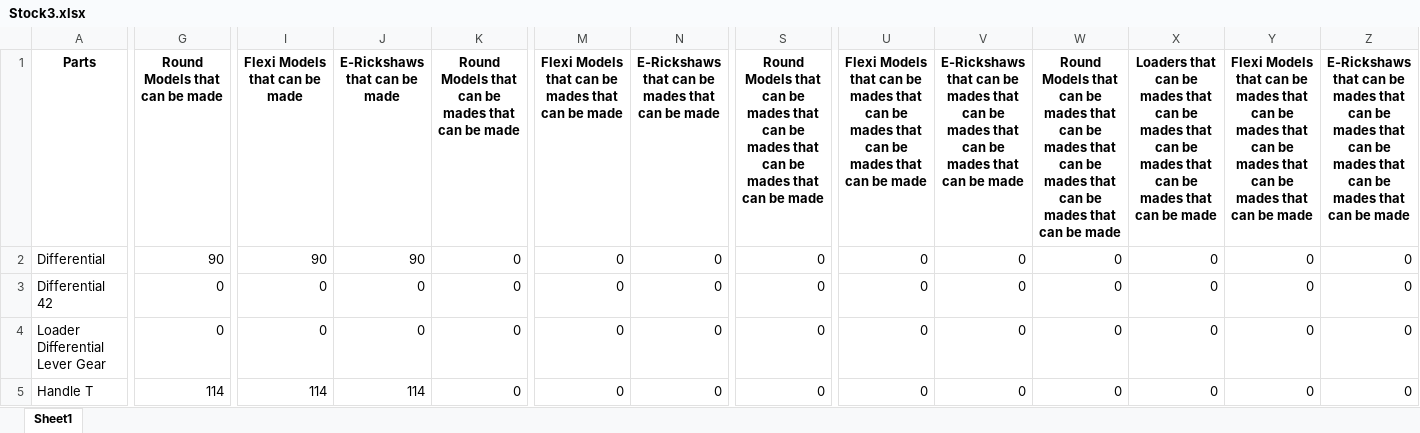
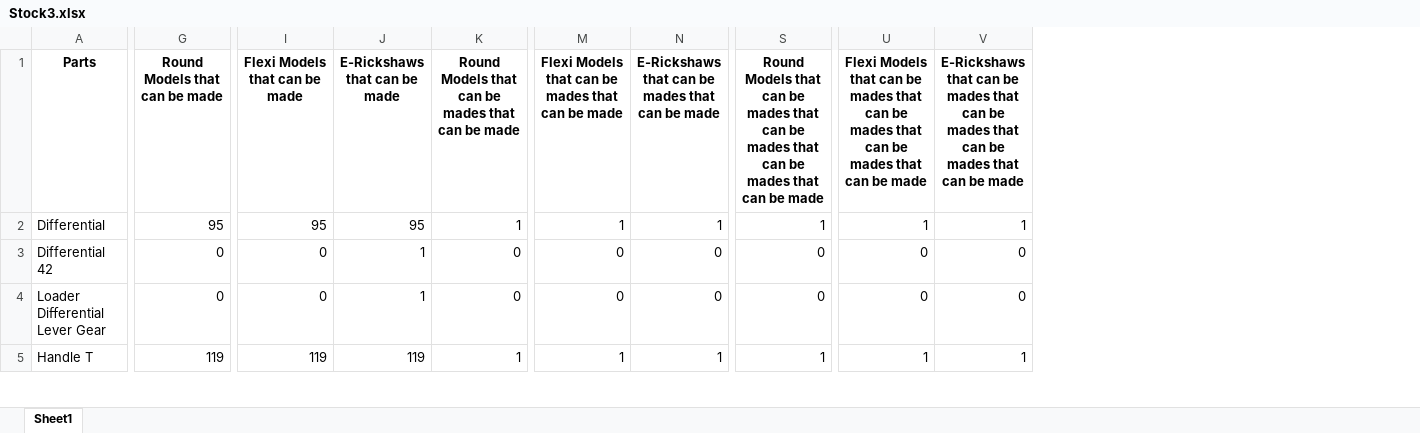
Before and after one commit to DivyanshTuli25/SparePartsE-Rick, an Excel workbook: Stock3.xlsx, sheet Sheet1, drawn as a sheet; only a part is shown, gaps mark what is left out; values as stored, in another font and other column widths than the file's, no borders; the diff covers the shown part only; the diff names each change by its address in the sheet, - before the commit and + after, or states it on an @@ line.

Commit message:
update same column

```diff
--- a/Stock3.xlsx (sheet Sheet1)
+++ b/Stock3.xlsx (sheet Sheet1)
-column W, rows 1-5: Round Models that can be mades that can be mades that can be mades that can be mades that can be made | 0 | 0 | 0 | 0
-column X, rows 1-5: Loaders that can be mades that can be mades that can be mades that can be mades that can be made | 0 | 0 | 0 | 0
-column Y, rows 1-5: Flexi Models that can be mades that can be mades that can be mades that can be mades that can be made | 0 | 0 | 0 | 0
-column Z, rows 1-5: E-Rickshaws that can be mades that can be mades that can be mades that can be mades that can be made | 0 | 0 | 0 | 0
-G2 (Round Models that can be made): 90
+G2 (Round Models that can be made): 95
-I2 (Flexi Models that can be made): 90
+I2 (Flexi Models that can be made): 95
-J2 (E-Rickshaws that can be made): 90
+J2 (E-Rickshaws that can be made): 95
-K2: 0
+K2: 1
-M2: 0
+M2: 1
-N2: 0
+N2: 1
-S2: 0
+S2: 1
-U2: 0
+U2: 1
-V2: 0
+V2: 1
-J3:J4 (E-Rickshaws that can be made): 0
+J3:J4 (E-Rickshaws that can be made): 1
-G5 (Round Models that can be made): 114
+G5 (Round Models that can be made): 119
-I5 (Flexi Models that can be made): 114
+I5 (Flexi Models that can be made): 119
-J5 (E-Rickshaws that can be made): 114
+J5 (E-Rickshaws that can be made): 119
-K5: 0
+K5: 1
-M5: 0
+M5: 1
-N5: 0
+N5: 1
-S5: 0
+S5: 1
-U5: 0
+U5: 1
-V5: 0
+V5: 1
```
Also changed, not shown: 1068 edited cells elsewhere in this sheet, 2 other files.
